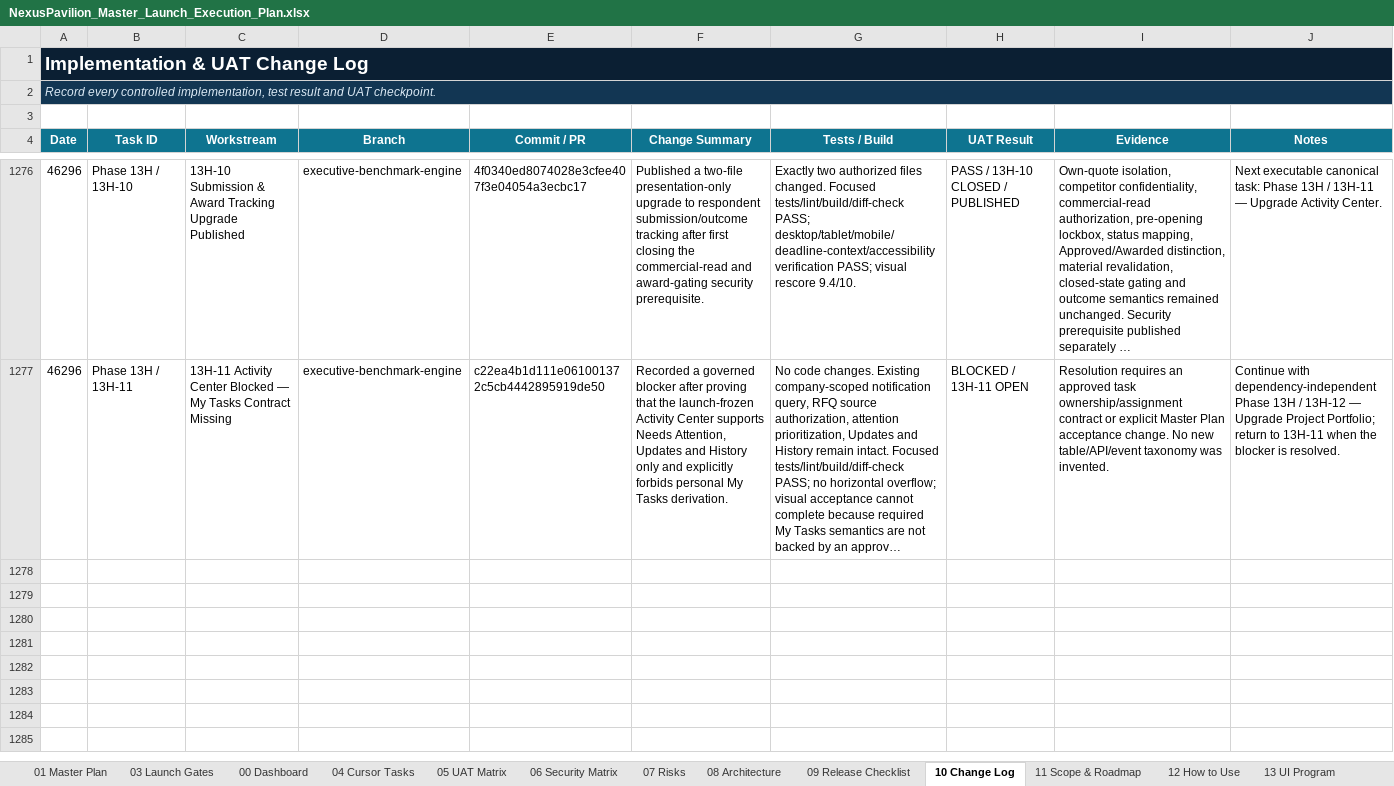
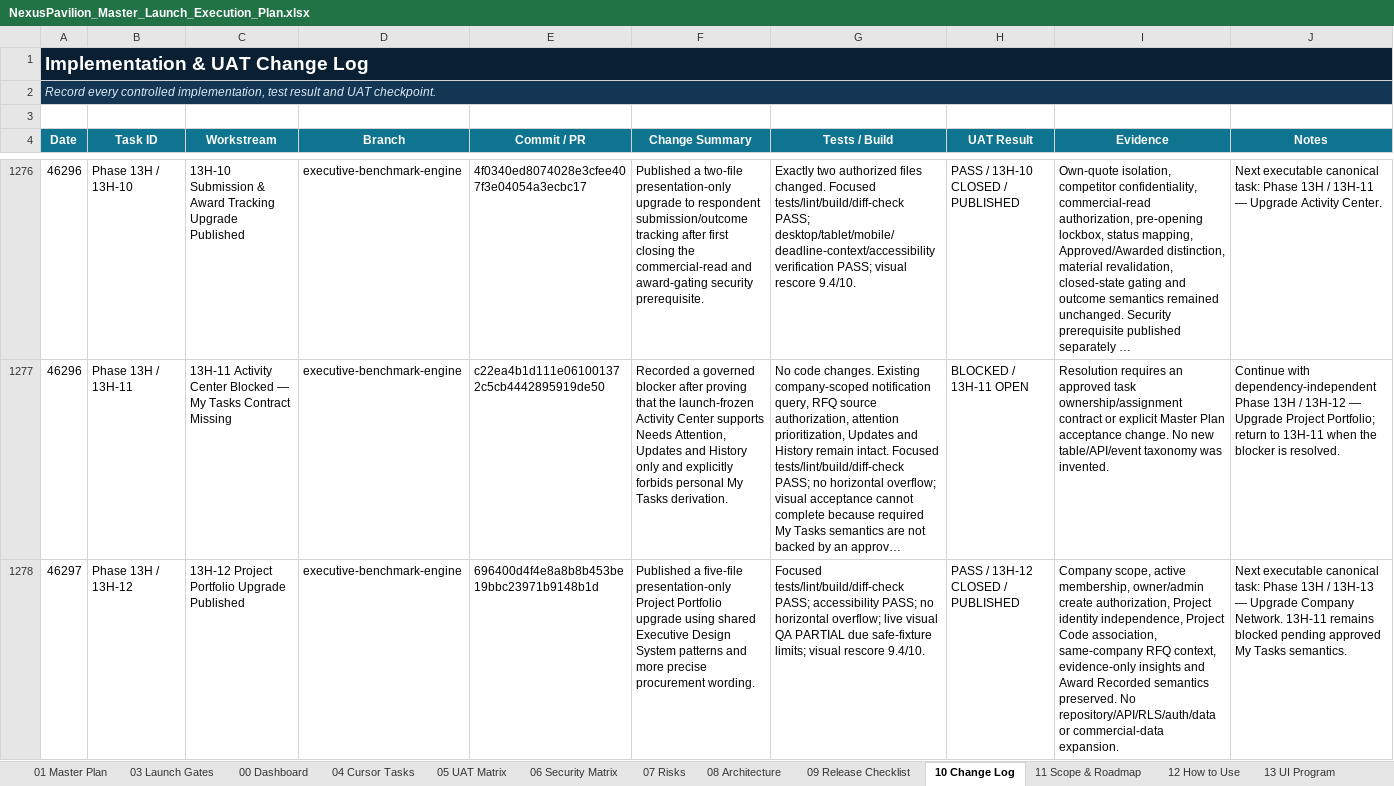
Before and after one commit to amirtaheri1978-cyber/nexuspavilion-core, an Excel workbook: docs/governance/NexusPavilion_Master_Launch_Execution_Plan.xlsx, sheet 10 Change Log, drawn as a sheet; only a part is shown, gaps mark what is left out; long unchanged cells end in …; values as stored, in another font and other column widths than the file's, no borders; table styles not drawn; the diff names each change by its address in the sheet, - before the commit and + after, or states it on an @@ line.

Commit message:
Close Project Portfolio upgrade task

```diff
--- a/docs/governance/NexusPavilion_Master_Launch_Execution_Plan.xlsx (sheet 10 Change Log)
+++ b/docs/governance/NexusPavilion_Master_Launch_Execution_Plan.xlsx (sheet 10 Change Log)
+row 1278: 46297 | Phase 13H / 13H-12 | 13H-12 Project Portfolio Upgrade Published | executive-benchmark-engine | 696400d4f4e8a8b8b453be19bbc23971b9148b1d | Published a five-file presentation-only Project Portfolio upgrade using shared Executive Design System patterns and more precise procurement wording. | Focused tests/lint/build/diff-check PASS; accessibility PASS; no horizontal overflow; live visual QA PARTIAL due safe-fixture limits; visual rescore 9.4/10. | PASS / 13H-12 CLOSED / PUBLISHED | Company scope, active membership, owner/admin create authorization, Project identity independence, Project Code association, same-company RFQ context, evidence-only insights and Award Recorded semantics preserved. No repository/API/RLS/auth/data or commercial-data expansion. | Next executable canonical task: Phase 13H / 13H-13 — Upgrade Company Network. 13H-11 remains blocked pending approved My Tasks semantics.
```
Also changed, not shown: sheet 01 Master Plan, sheet 00 Dashboard, sheet 13 UI Program, charts or pictures.
